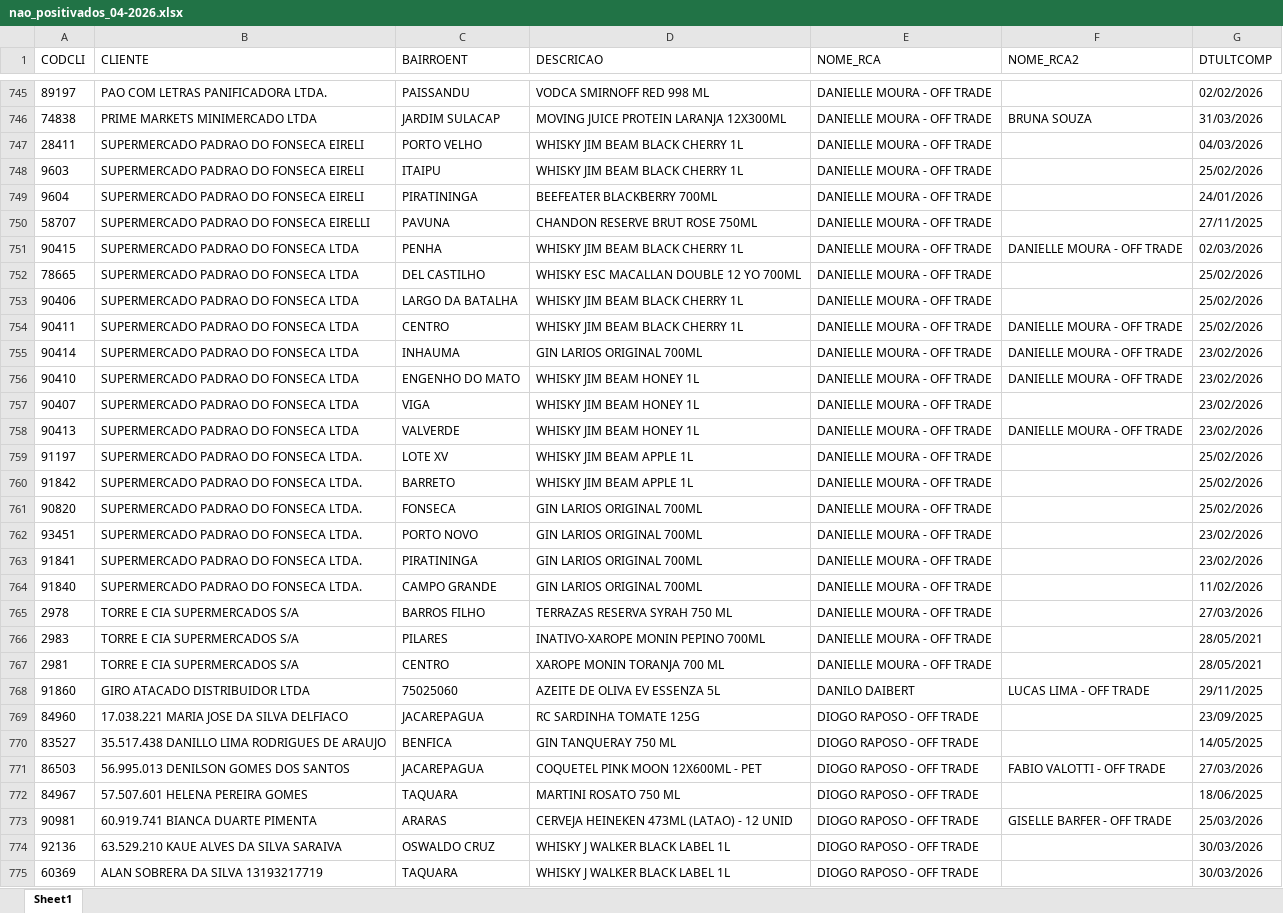
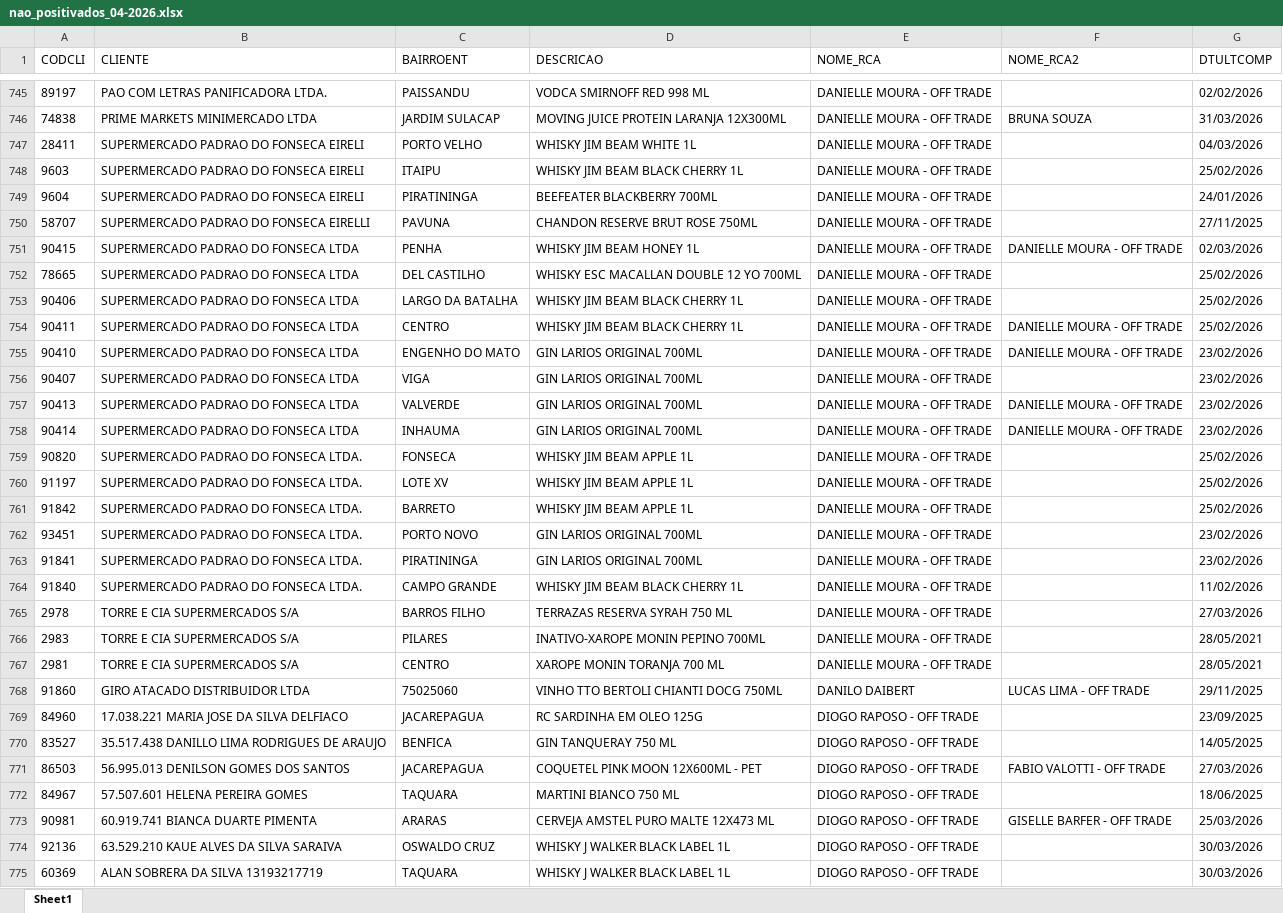
Before and after one commit to leonardocampos-cmd/offtrade, an Excel workbook: nao_positivados_04-2026.xlsx, sheet Sheet1, drawn as a sheet; only a part is shown, gaps mark what is left out; values as stored, in another font and other column widths than the file's, no borders; removed rows and columns are numbered as before the commit, all else as after; the diff covers the shown part only; the diff names each change by its address in the sheet, - before the commit and + after, or states it on an @@ line.

```diff
--- a/nao_positivados_04-2026.xlsx (sheet Sheet1)
+++ b/nao_positivados_04-2026.xlsx (sheet Sheet1)
-D747 (DESCRICAO): WHISKY JIM BEAM BLACK CHERRY 1L
+D747 (DESCRICAO): WHISKY JIM BEAM WHITE 1L
-D751 (DESCRICAO): WHISKY JIM BEAM BLACK CHERRY 1L
+D751 (DESCRICAO): WHISKY JIM BEAM HONEY 1L
+row 755: 90410 | SUPERMERCADO PADRAO DO FONSECA LTDA | ENGENHO DO MATO | GIN LARIOS ORIGINAL 700ML | DANIELLE MOURA - OFF TRADE | DANIELLE MOURA - OFF TRADE | 23/02/2026
+row 756: 90407 | SUPERMERCADO PADRAO DO FONSECA LTDA | VIGA | GIN LARIOS ORIGINAL 700ML | DANIELLE MOURA - OFF TRADE |  | 23/02/2026
+row 757: 90413 | SUPERMERCADO PADRAO DO FONSECA LTDA | VALVERDE | GIN LARIOS ORIGINAL 700ML | DANIELLE MOURA - OFF TRADE | DANIELLE MOURA - OFF TRADE | 23/02/2026
-row 756: 90410 | SUPERMERCADO PADRAO DO FONSECA LTDA | ENGENHO DO MATO | WHISKY JIM BEAM HONEY 1L | DANIELLE MOURA - OFF TRADE | DANIELLE MOURA - OFF TRADE | 23/02/2026
-row 757: 90407 | SUPERMERCADO PADRAO DO FONSECA LTDA | VIGA | WHISKY JIM BEAM HONEY 1L | DANIELLE MOURA - OFF TRADE |  | 23/02/2026
-row 758: 90413 | SUPERMERCADO PADRAO DO FONSECA LTDA | VALVERDE | WHISKY JIM BEAM HONEY 1L | DANIELLE MOURA - OFF TRADE | DANIELLE MOURA - OFF TRADE | 23/02/2026
+row 759: 90820 | SUPERMERCADO PADRAO DO FONSECA LTDA. | FONSECA | WHISKY JIM BEAM APPLE 1L | DANIELLE MOURA - OFF TRADE |  | 25/02/2026
-row 761: 90820 | SUPERMERCADO PADRAO DO FONSECA LTDA. | FONSECA | GIN LARIOS ORIGINAL 700ML | DANIELLE MOURA - OFF TRADE |  | 25/02/2026
-D764 (DESCRICAO): GIN LARIOS ORIGINAL 700ML
+D764 (DESCRICAO): WHISKY JIM BEAM BLACK CHERRY 1L
-D768 (DESCRICAO): AZEITE DE OLIVA EV ESSENZA 5L
+D768 (DESCRICAO): VINHO TTO BERTOLI CHIANTI DOCG 750ML
-D769 (DESCRICAO): RC SARDINHA TOMATE 125G
+D769 (DESCRICAO): RC SARDINHA EM OLEO 125G
-D772 (DESCRICAO): MARTINI ROSATO 750 ML
+D772 (DESCRICAO): MARTINI BIANCO 750 ML
-D773 (DESCRICAO): CERVEJA HEINEKEN 473ML (LATAO) - 12 UNID
+D773 (DESCRICAO): CERVEJA AMSTEL PURO MALTE 12X473 ML
```
Also changed, not shown: 33 added rows, 34 removed rows, 5 moved rows and 921 edited cells elsewhere in this sheet.
